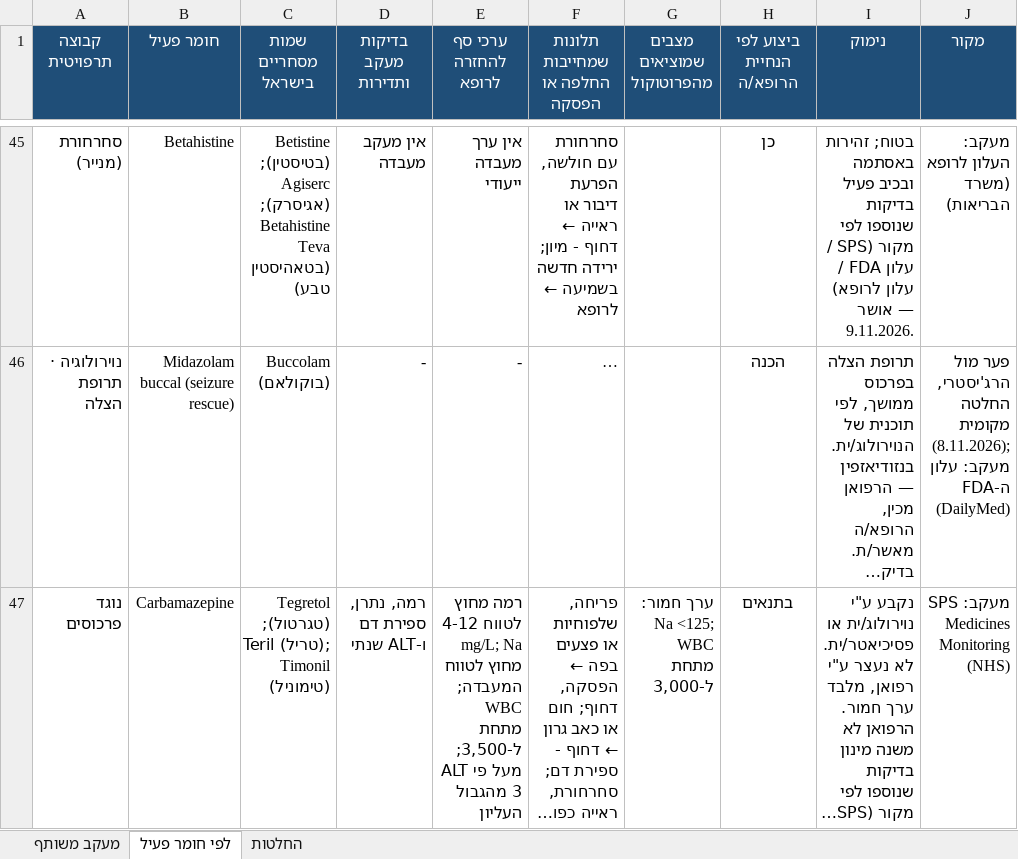
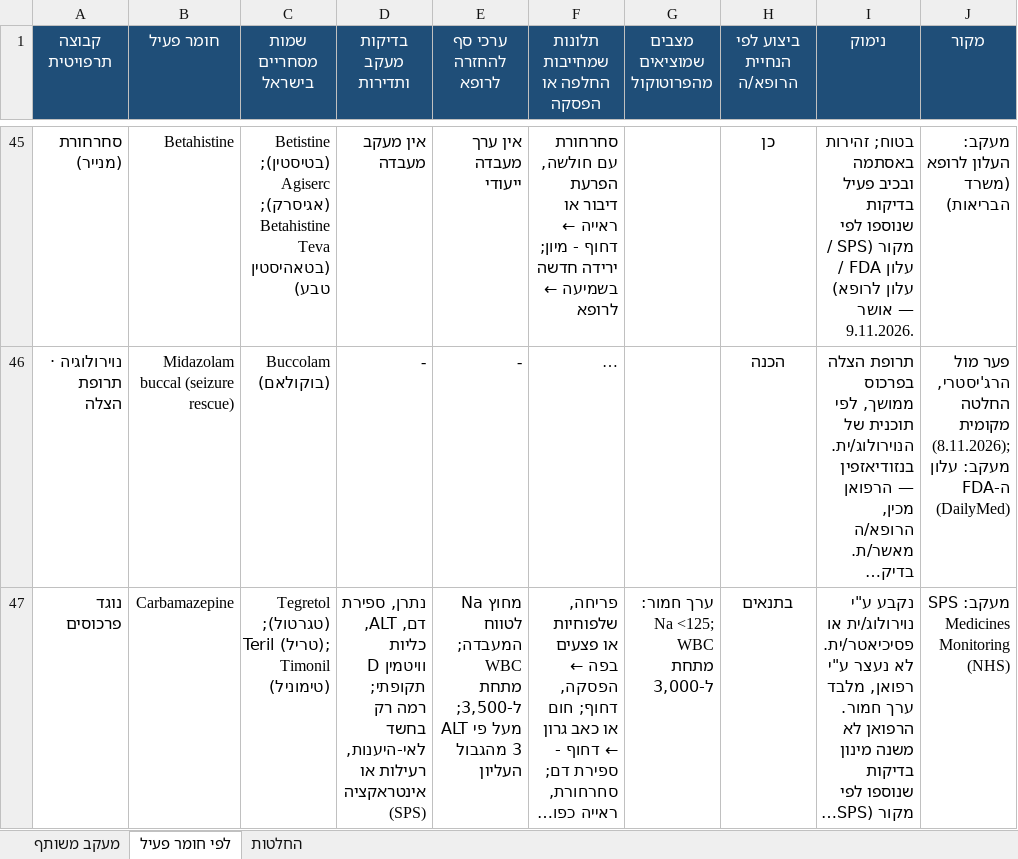
Before and after one commit to asseoy/medical_aids, an Excel workbook: protocols-rofan-neuro.xlsx, sheet לפי חומר פעיל, drawn as a sheet; only a part is shown, gaps mark what is left out; long unchanged cells end in …; values as stored, in another font and other column widths than the file's, no borders; charts and pictures and conditional formats not drawn; the diff covers the shown part only; the diff names each change by its address in the sheet, - before the commit and + after, or states it on an @@ line.

```diff
--- a/protocols-rofan-neuro.xlsx (sheet לפי חומר פעיל)
+++ b/protocols-rofan-neuro.xlsx (sheet לפי חומר פעיל)
-D47 (בדיקות מעקב ותדירות): רמה, נתרן, ספירת דם ו-ALT שנתי
+D47 (בדיקות מעקב ותדירות): נתרן, ספירת דם, ALT, כליות וויטמין D תקופתי; רמה רק בחשד לאי-היענות, רעילות או אינטראקציה (SPS)
-E47 (ערכי סף להחזרה לרופא): רמה מחוץ לטווח 4-12 mg/L; Na מחוץ…
+E47 (ערכי סף להחזרה לרופא): Na מחוץ…
```
Also changed, not shown: 4 edited cells elsewhere in this sheet, protocols-rofan-blood.xlsx, protocols-rofan-cardio.xlsx, 21 other files.
